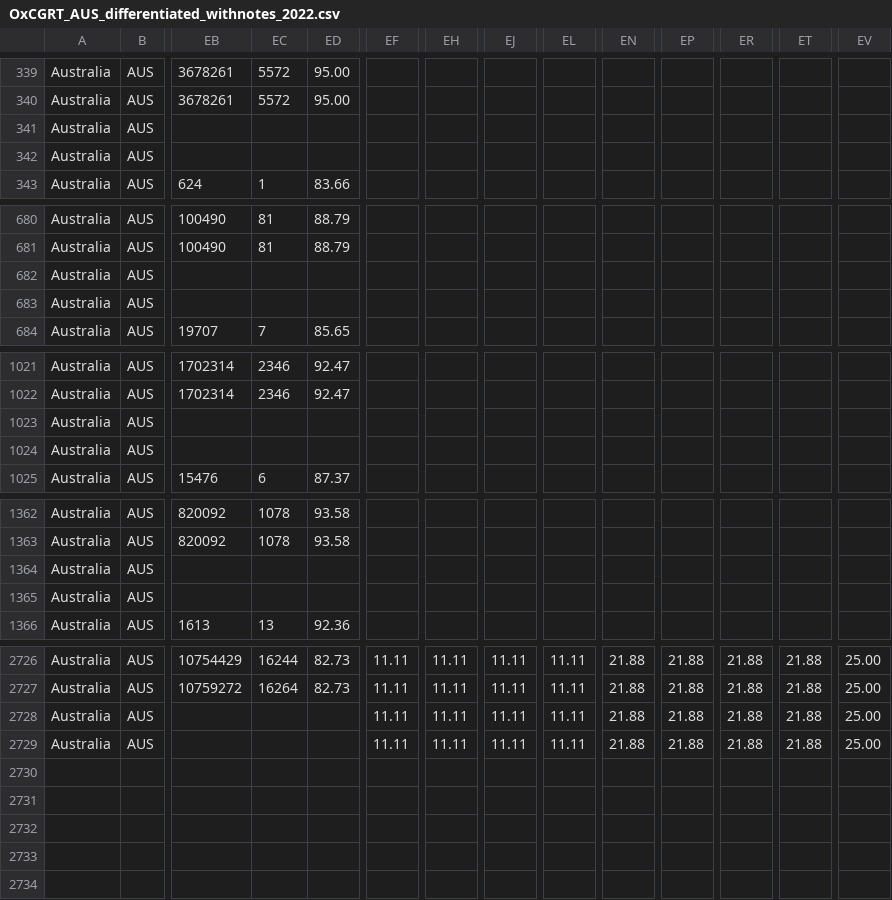
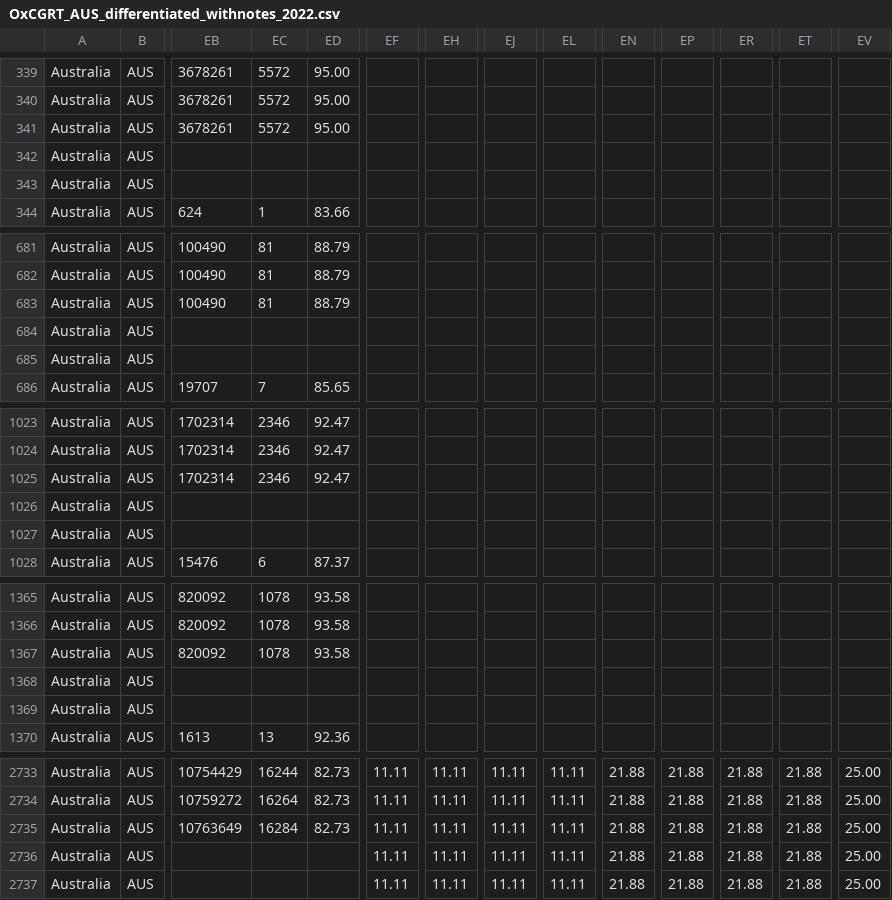
Before and after one commit to catmaiapt/covid-policy-tracker, a CSV file: data/Australia/OxCGRT_AUS_differentiated_withnotes_2022.csv, drawn as a sheet; only a part is shown, gaps mark what is left out; addresses are those after the commit; rows hold the shown columns only; the diff covers the shown part only; the diff names each change by its address in the sheet, - before the commit and + after, or states it on an @@ line.

```diff
--- a/data/Australia/OxCGRT_AUS_differentiated_withnotes_2022.csv
+++ b/data/Australia/OxCGRT_AUS_differentiated_withnotes_2022.csv
-EB341: (empty)
+EB341: 3678261
-EC341: (empty)
+EC341: 5572
-ED341: (empty)
+ED341: 95.00
+row 343: Australia | AUS
-EB683: (empty)
+EB683: 100490
-EC683: (empty)
+EC683: 81
-ED683: (empty)
+ED683: 88.79
+row 685: Australia | AUS
-EB1025: (empty)
+EB1025: 1702314
-EC1025: (empty)
+EC1025: 2346
-ED1025: (empty)
+ED1025: 92.47
+row 1027: Australia | AUS
-EB1367: (empty)
+EB1367: 820092
-EC1367: (empty)
+EC1367: 1078
-ED1367: (empty)
+ED1367: 93.58
+row 1369: Australia | AUS
-EB2735: (empty)
+EB2735: 10763649
-EC2735: (empty)
+EC2735: 16284
-ED2735: (empty)
+ED2735: 82.73
+row 2737: Australia | AUS |  |  |  | 11.11 | 11.11 | 11.11 | 11.11 | 21.88 | 21.88 | 21.88 | 21.88 | 25.00
```
Also changed, not shown: 3 added rows and 9 edited cells elsewhere in this file, data/United Kingdom/OxCGRT_GBR_differentiated_withnotes_2022.csv, 13 other files.
